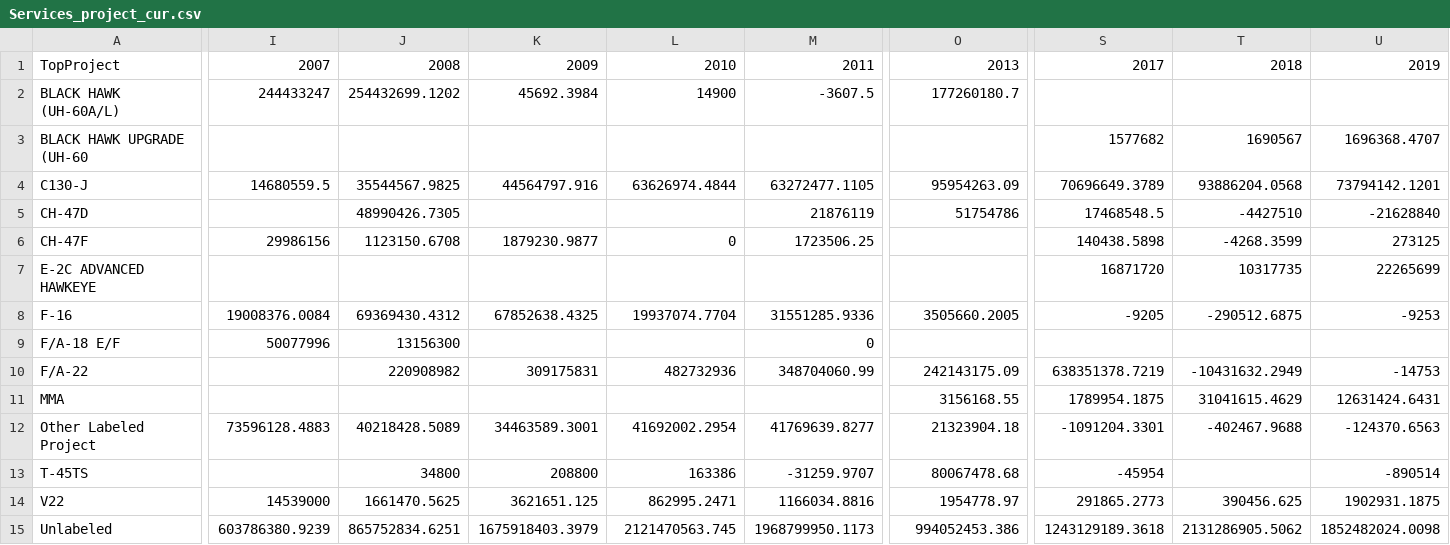
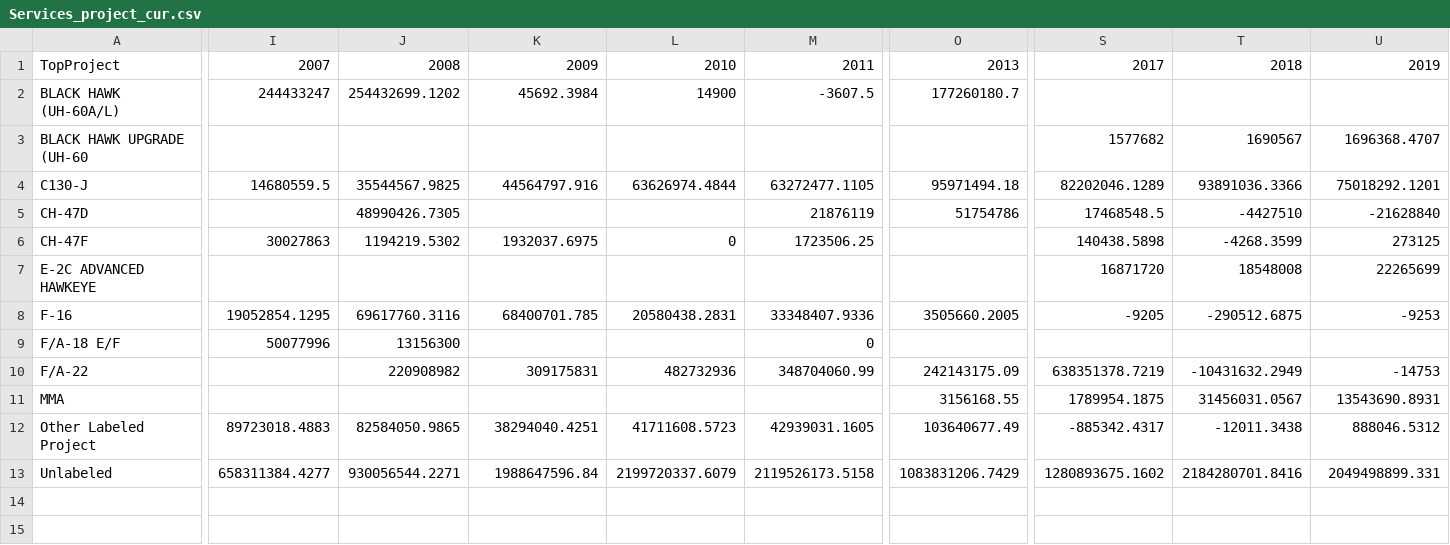
Before and after one commit to CSISdefense/Engines, a CSV file: contracts/charts/Services_project_cur.csv, drawn as a sheet; only a part is shown, gaps mark what is left out; removed rows and columns are numbered as before the commit, all else as after; rows hold the shown columns only; the diff covers the shown part only; the diff names each change by its address in the sheet, - before the commit and + after, or states it on an @@ line.

```diff
--- a/contracts/charts/Services_project_cur.csv
+++ b/contracts/charts/Services_project_cur.csv
-O4: 95954263.09
+O4: 95971494.18
-S4: 70696649.3789
+S4: 82202046.1289
-T4: 93886204.0568
+T4: 93891036.3366
-U4: 73794142.1201
+U4: 75018292.1201
-I6: 29986156
+I6: 30027863
-J6: 1123150.6708
+J6: 1194219.5302
-K6: 1879230.9877
+K6: 1932037.6975
-T7: 10317735
+T7: 18548008
-I8: 19008376.0084
+I8: 19052854.1295
-J8: 69369430.4312
+J8: 69617760.3116
-K8: 67852638.4325
+K8: 68400701.785
-L8: 19937074.7704
+L8: 20580438.2831
-M8: 31551285.9336
+M8: 33348407.9336
-T11: 31041615.4629
+T11: 31456031.0567
-U11: 12631424.6431
+U11: 13543690.8931
-row 12: Other Labeled Project | 73596128.4883 | 40218428.5089 | 34463589.3001 | 41692002.2954 | 41769639.8277 | 21323904.18 | -1091204.3301 | -402467.9688 | -124370.6563
-row 13: T-45TS |  | 34800 | 208800 | 163386 | -31259.9707 | 80067478.68 | -45954 |  | -890514
-row 14: V22 | 14539000 | 1661470.5625 | 3621651.125 | 862995.2471 | 1166034.8816 | 1954778.97 | 291865.2773 | 390456.625 | 1902931.1875
-row 15: Unlabeled | 603786380.9239 | 865752834.6251 | 1675918403.3979 | 2121470563.745 | 1968799950.1173 | 994052453.386 | 1243129189.3618 | 2131286905.5062 | 1852482024.0098
+row 12: Other Labeled Project | 89723018.4883 | 82584050.9865 | 38294040.4251 | 41711608.5723 | 42939031.1605 | 103640677.49 | -885342.4317 | -12011.3438 | 888046.5312
+row 13: Unlabeled | 658311384.4277 | 930056544.2271 | 1988647596.84 | 2199720337.6079 | 2119526173.5158 | 1083831206.7429 | 1280893675.1602 | 2184280701.8416 | 2049498899.331
```
Also changed, not shown: 4 edited cells elsewhere in this file, contracts/charts/EngineCompSubCust_cur.csv, contracts/charts/SimpleArea.csv, 20 other files.
